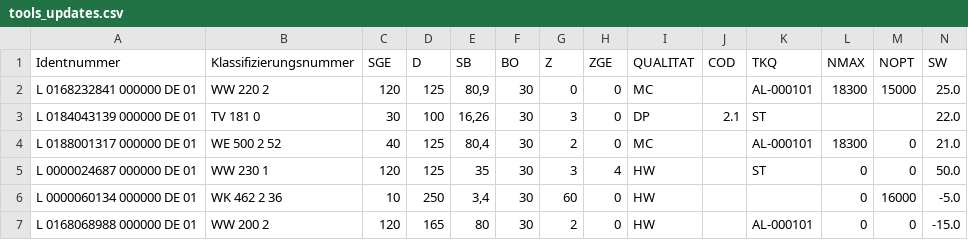
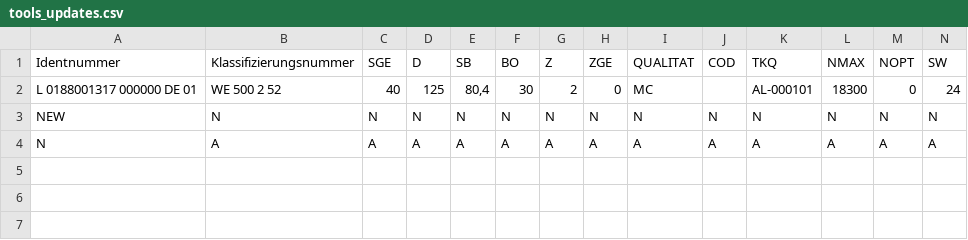
Before and after one commit to daniellechowicz/power-analytics, a CSV file: src/database/tools_updates.csv, drawn as a sheet.

```diff
--- a/src/database/tools_updates.csv
+++ b/src/database/tools_updates.csv
@@ -1,7 +1,4 @@
 Identnummer;Klassifizierungsnummer;SGE;D;SB;BO;Z;ZGE;QUALITAT;COD;TKQ;NMAX;NOPT;SW
-L 0168232841 000000 DE 01;WW 220 2;120;125;80,9;30;0;0;MC;;AL-000101;18300;15000;25.0
-L 0184043139 000000 DE 01;TV 181 0;30;100;16,26;30;3;0;DP;2.1;ST;;;22.0
-L 0188001317 000000 DE 01;WE 500 2 52;40;125;80,4;30;2;0;MC;;AL-000101;18300;0;21.0
-L 0000024687 000000 DE 01;WW 230 1;120;125;35;30;3;4;HW;;ST;0;0;50.0
-L 0000060134 000000 DE 01;WK 462 2 36;10;250;3,4;30;60;0;HW;;;0;16000;-5.0
-L 0168068988 000000 DE 01;WW 200 2;120;165;80;30;2;0;HW;;AL-000101;0;0;-15.0
+L 0188001317 000000 DE 01;WE 500 2 52;40;125;80,4;30;2;0;MC;;AL-000101;18300;0;24
+NEW;N;N;N;N;N;N;N;N;N;N;N;N;N
+N;A;A;A;A;A;A;A;A;A;A;A;A;A
```
Also changed, not shown: src/database/tools.csv, 4 other files.
